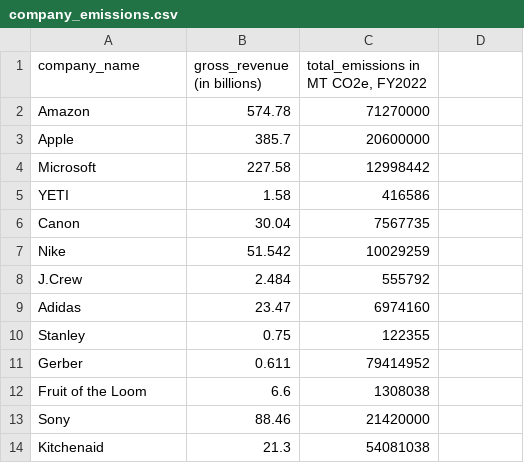
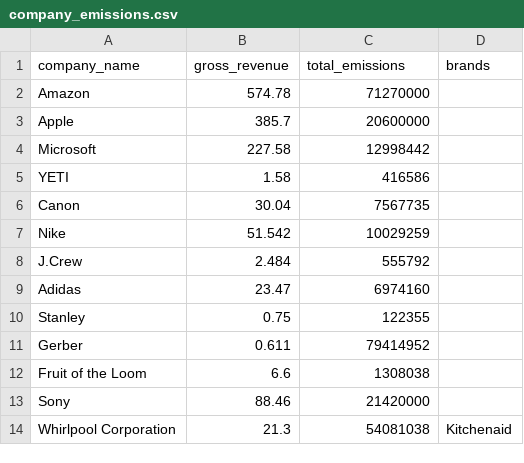
Before and after one commit to max-raney/product_carbon, a CSV file: company_emissions.csv, drawn as a sheet; the diff names each change by its address in the sheet, - before the commit and + after, or states it on an @@ line.

```diff
--- a/company_emissions.csv
+++ b/company_emissions.csv
-B1: gross_revenue (in billions)
+B1: gross_revenue
-C1: total_emissions in MT CO2e, FY2022
+C1: total_emissions
-D1: (empty)
+D1: brands
-A14 (company_name): Kitchenaid
+A14 (company_name): Whirlpool Corporation
-D14 (brands): (empty)
+D14 (brands): Kitchenaid
```
Also changed, not shown: 1 other file.
